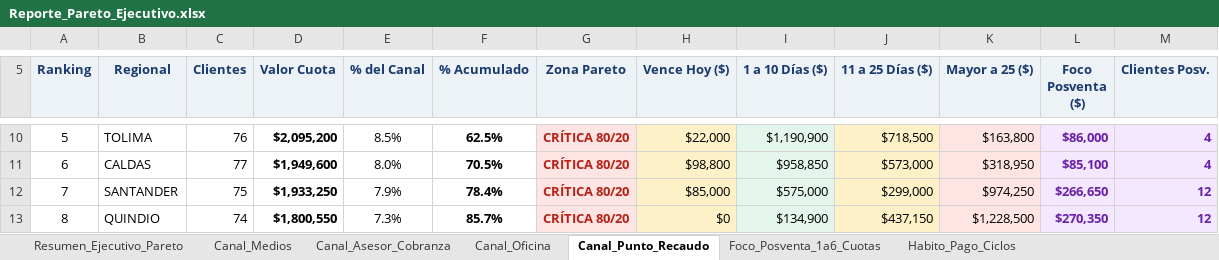
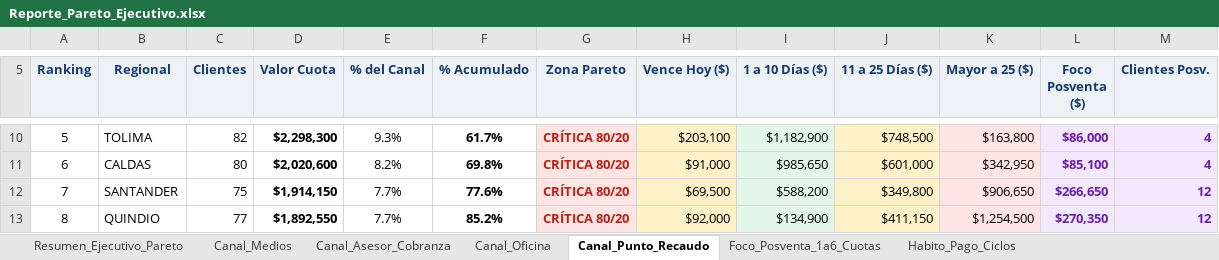
Before and after one commit to coordplaneacioncarteranal-del/reporte-pareto, an Excel workbook: Reporte_Pareto_Ejecutivo.xlsx, sheet Canal_Punto_Recaudo, drawn as a sheet; only a part is shown, gaps mark what is left out; values as stored, in another font and other column widths than the file's, no borders; the diff covers the shown part only; the diff names each change by its address in the sheet, - before the commit and + after, or states it on an @@ line.

```diff
--- a/Reporte_Pareto_Ejecutivo.xlsx (sheet Canal_Punto_Recaudo)
+++ b/Reporte_Pareto_Ejecutivo.xlsx (sheet Canal_Punto_Recaudo)
-C10 (Clientes): 76
+C10 (Clientes): 82
-D10 (Valor Cuota): $2,095,200
+D10 (Valor Cuota): $2,298,300
-E10 (% del Canal): 8.5%
+E10 (% del Canal): 9.3%
-F10 (% Acumulado): 62.5%
+F10 (% Acumulado): 61.7%
-H10 (Vence Hoy ($)): $22,000
+H10 (Vence Hoy ($)): $203,100
-I10 (1 a 10 Días ($)): $1,190,900
+I10 (1 a 10 Días ($)): $1,182,900
-J10 (11 a 25 Días ($)): $718,500
+J10 (11 a 25 Días ($)): $748,500
-C11 (Clientes): 77
+C11 (Clientes): 80
-D11 (Valor Cuota): $1,949,600
+D11 (Valor Cuota): $2,020,600
-E11 (% del Canal): 8.0%
+E11 (% del Canal): 8.2%
-F11 (% Acumulado): 70.5%
+F11 (% Acumulado): 69.8%
-H11 (Vence Hoy ($)): $98,800
+H11 (Vence Hoy ($)): $91,000
-I11 (1 a 10 Días ($)): $958,850
+I11 (1 a 10 Días ($)): $985,650
-J11 (11 a 25 Días ($)): $573,000
+J11 (11 a 25 Días ($)): $601,000
-K11 (Mayor a 25 ($)): $318,950
+K11 (Mayor a 25 ($)): $342,950
-D12 (Valor Cuota): $1,933,250
+D12 (Valor Cuota): $1,914,150
-E12 (% del Canal): 7.9%
+E12 (% del Canal): 7.7%
-F12 (% Acumulado): 78.4%
+F12 (% Acumulado): 77.6%
-H12 (Vence Hoy ($)): $85,000
+H12 (Vence Hoy ($)): $69,500
-I12 (1 a 10 Días ($)): $575,000
+I12 (1 a 10 Días ($)): $588,200
-J12 (11 a 25 Días ($)): $299,000
+J12 (11 a 25 Días ($)): $349,800
-K12 (Mayor a 25 ($)): $974,250
+K12 (Mayor a 25 ($)): $906,650
-C13 (Clientes): 74
+C13 (Clientes): 77
-D13 (Valor Cuota): $1,800,550
+D13 (Valor Cuota): $1,892,550
-E13 (% del Canal): 7.3%
+E13 (% del Canal): 7.7%
-F13 (% Acumulado): 85.7%
+F13 (% Acumulado): 85.2%
-H13 (Vence Hoy ($)): $0
+H13 (Vence Hoy ($)): $92,000
-J13 (11 a 25 Días ($)): $437,150
+J13 (11 a 25 Días ($)): $411,150
-K13 (Mayor a 25 ($)): $1,228,500
+K13 (Mayor a 25 ($)): $1,254,500
```
Also changed, not shown: 14 added rows, 14 removed rows, 239 edited cells and cell formats elsewhere in this sheet, sheet Foco_Posventa_1a6_Cuotas, sheet Resumen_Ejecutivo_Pareto, sheet Habito_Pago_Ciclos, sheet Canal_Asesor_Cobranza, sheet Canal_Oficina, sheet Canal_Medios.
